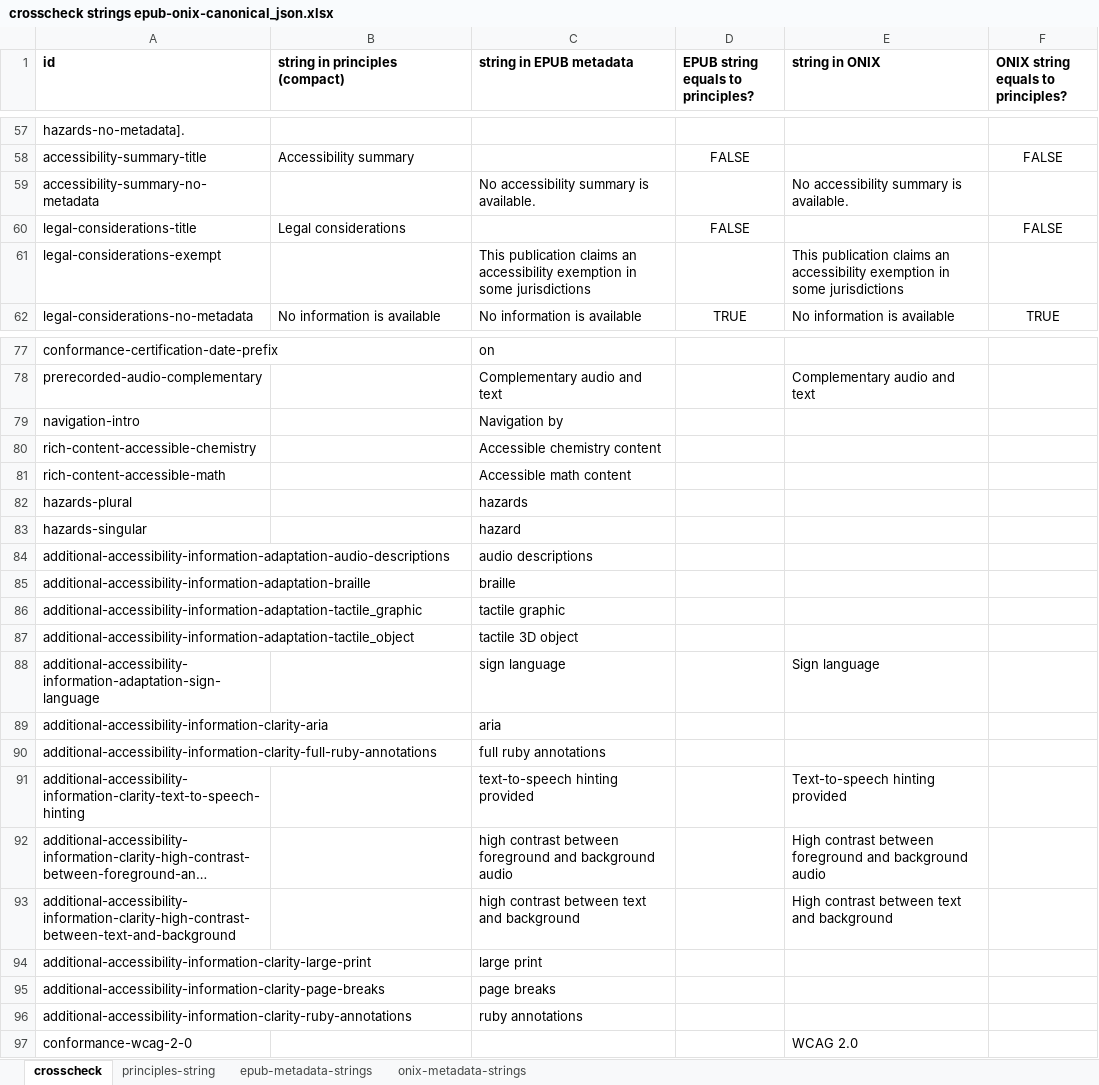
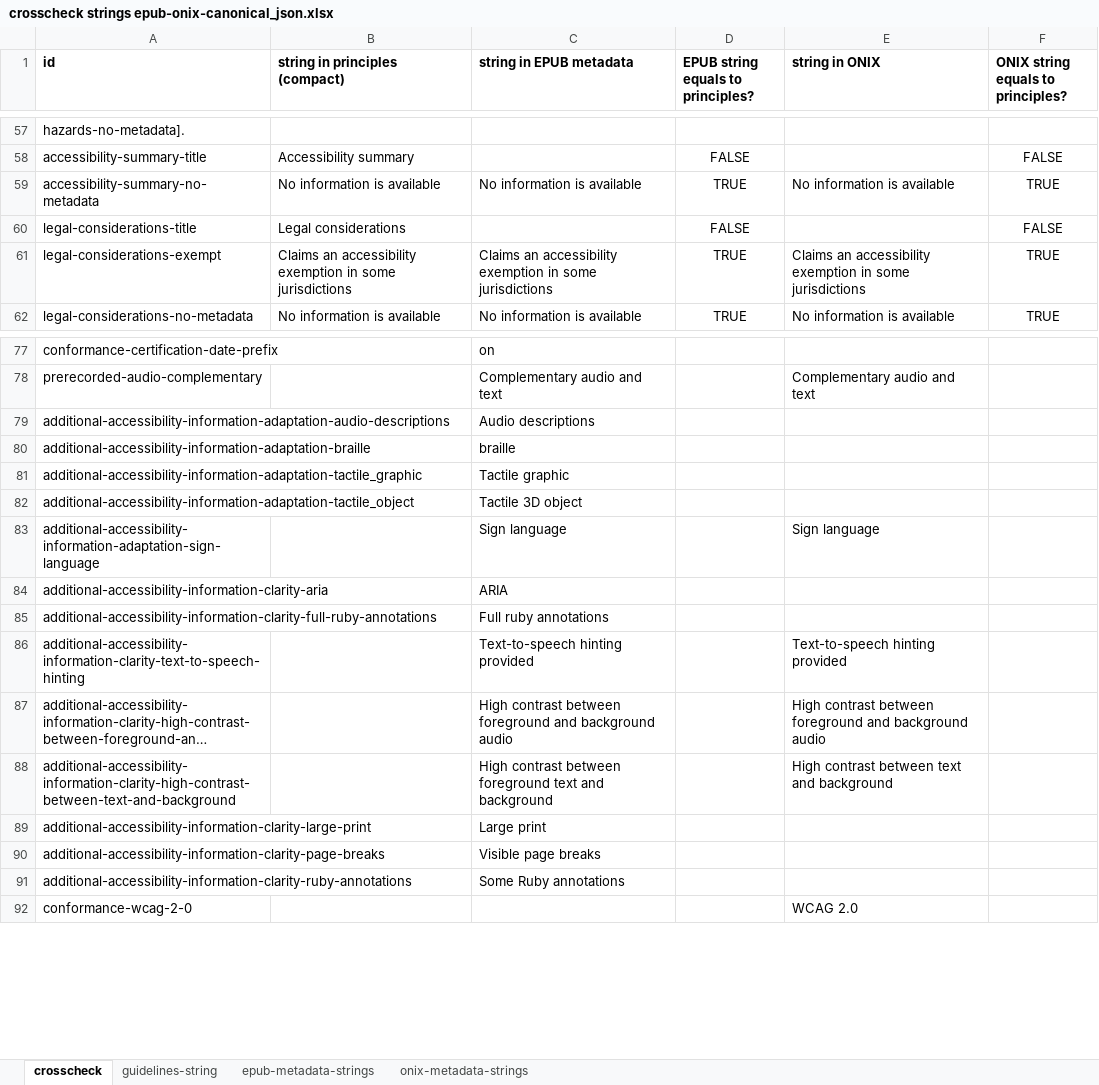
Before and after one commit to w3c/publ-a11y, an Excel workbook: a11y-meta-display-guide/2.0/draft/localizations/crosscheck strings epub-onix-canonical_json.xlsx, sheet crosscheck, drawn as a sheet; only a part is shown, gaps mark what is left out; long unchanged cells end in …; values as stored, in another font and other column widths than the file's, no borders; conditional formats not drawn; removed rows and columns are numbered as before the commit, all else as after; the diff covers the shown part only; the diff names each change by its address in the sheet, - before the commit and + after, or states it on an @@ line.

Commit message:
Updating crosscheck

```diff
--- a/a11y-meta-display-guide/2.0/draft/localizations/crosscheck strings epub-onix-canonical_json.xlsx (sheet crosscheck)
+++ b/a11y-meta-display-guide/2.0/draft/localizations/crosscheck strings epub-onix-canonical_json.xlsx (sheet crosscheck)
-sheet tab: principles-string
+sheet tab: guidelines-string
-B59 (string in principles (compact)): (empty)
+B59 (string in principles (compact)): No information is available
-C59 (string in EPUB metadata): No accessibility summary is available.
+C59 (string in EPUB metadata): No information is available
-D59: (empty)
+D59: TRUE
-E59 (string in ONIX): No accessibility summary is available.
+E59 (string in ONIX): No information is available
-F59: (empty)
+F59: TRUE
-B61 (string in principles (compact)): (empty)
+B61 (string in principles (compact)): Claims an accessibility exemption in some jurisdictions
-C61 (string in EPUB metadata): This publication claims an accessibility…
+C61 (string in EPUB metadata): Claims an accessibility…
-D61: (empty)
+D61: TRUE
-E61 (string in ONIX): This publication claims an accessibility…
+E61 (string in ONIX): Claims an accessibility…
-F61: (empty)
+F61: TRUE
-row 79: navigation-intro |  | Navigation by
-row 80: rich-content-accessible-chemistry |  | Accessible chemistry content
-row 81: rich-content-accessible-math |  | Accessible math content
-row 82: hazards-plural |  | hazards
-row 83: hazards-singular |  | hazard
-C79 (string in EPUB metadata): audio descriptions
+C79 (string in EPUB metadata): Audio descriptions
-C81 (string in EPUB metadata): tactile graphic
+C81 (string in EPUB metadata): Tactile graphic
-C82 (string in EPUB metadata): tactile 3D object
+C82 (string in EPUB metadata): Tactile 3D object
-C83 (string in EPUB metadata): sign language
+C83 (string in EPUB metadata): Sign language
-C84 (string in EPUB metadata): aria
+C84 (string in EPUB metadata): ARIA
-C85 (string in EPUB metadata): full ruby annotations
+C85 (string in EPUB metadata): Full ruby annotations
-C86 (string in EPUB metadata): text-to-speech hinting provided
+C86 (string in EPUB metadata): Text-to-speech hinting provided
-C87 (string in EPUB metadata): high contrast between…
+C87 (string in EPUB metadata): High contrast between…
-C88 (string in EPUB metadata): high contrast between text and…
+C88 (string in EPUB metadata): High contrast between foreground text and…
-C89 (string in EPUB metadata): large print
+C89 (string in EPUB metadata): Large print
-C90 (string in EPUB metadata): page breaks
+C90 (string in EPUB metadata): Visible page breaks
-C91 (string in EPUB metadata): ruby annotations
+C91 (string in EPUB metadata): Some Ruby annotations
```
Also changed, not shown: 25 edited cells elsewhere in this sheet, sheet epub-metadata-strings, sheet guidelines-string, sheet onix-metadata-strings, formulas that keep their value.
